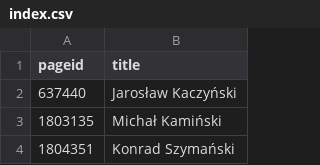
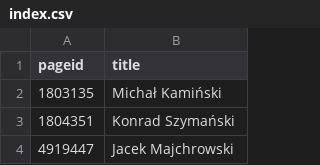
Before and after one commit to every-politician-scrapers/poland-cabinet, a CSV file: enwiki/index.csv, drawn as a sheet; only a part is shown; the shorter side is filled out with more unchanged rows.

```diff
--- a/enwiki/index.csv
+++ b/enwiki/index.csv
@@ -1,3 +1,2 @@
 pageid,title
-637440,Jarosław Kaczyński
 1803135,Michał Kamiński
```
Also changed, not shown: 1 other file.
